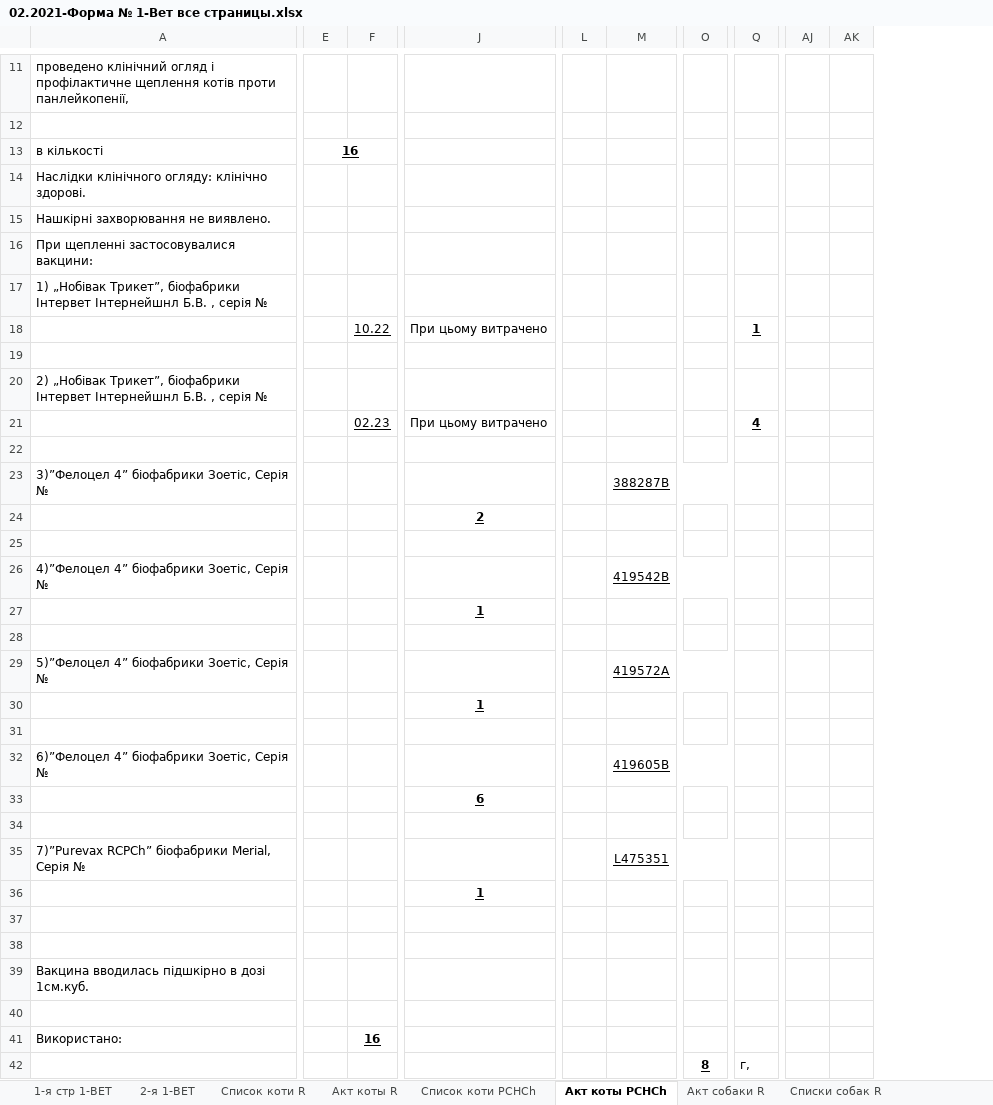
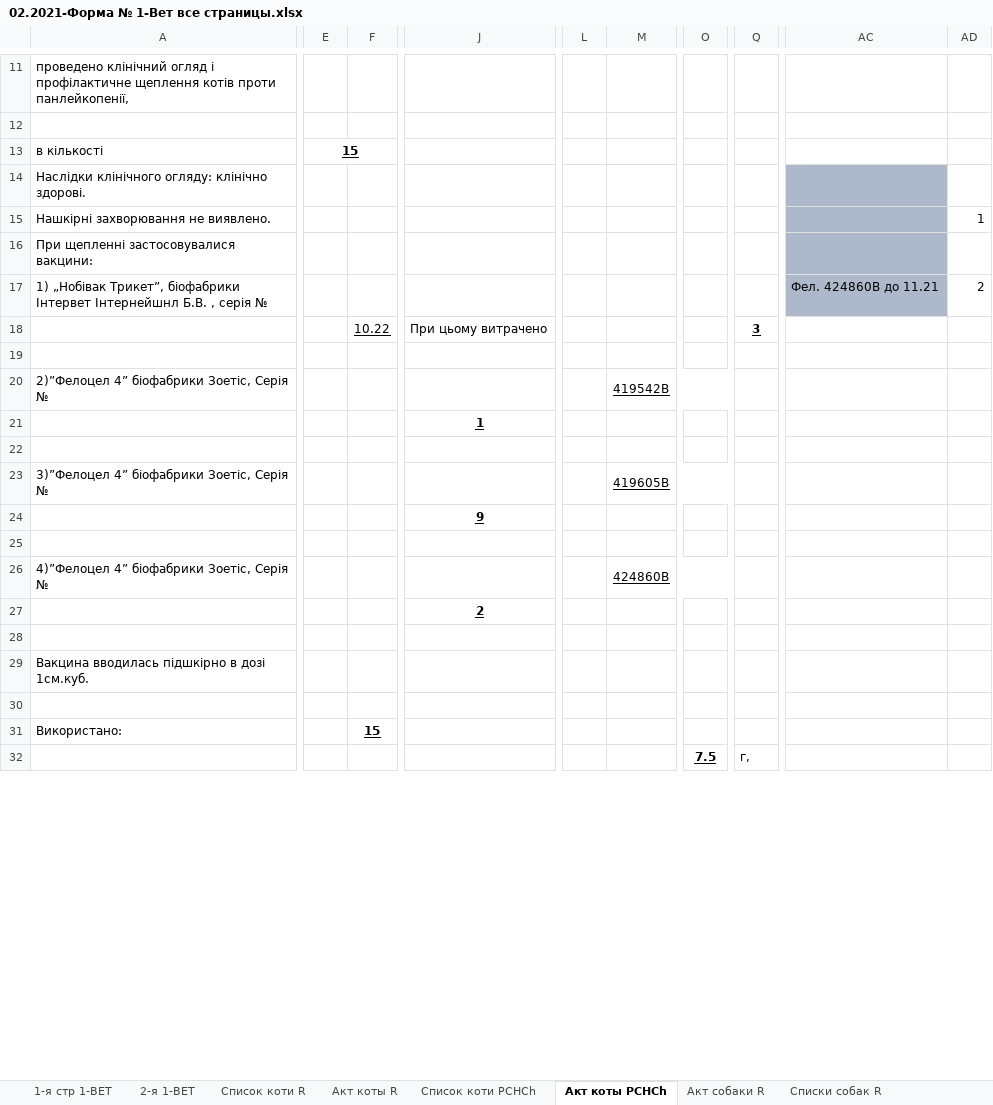
Before and after one commit to scorp1323/lapous_boss, an Excel workbook: Отчет Эпизотолог/2021/02.2021 - месячный/02.2021-Форма № 1-Вет все страницы.xlsx, sheet Акт коты PCHCh, drawn as a sheet; only a part is shown, gaps mark what is left out; values as stored, in another font and other column widths than the file's, no borders; removed rows and columns are numbered as before the commit, all else as after; rows hold the shown columns only; the diff covers the shown part only; the diff names each change by its address in the sheet, - before the commit and + after, or states it on an @@ line.

```diff
--- a/Отчет Эпизотолог/2021/02.2021 - месячный/02.2021-Форма № 1-Вет все страницы.xlsx (sheet Акт коты PCHCh)
+++ b/Отчет Эпизотолог/2021/02.2021 - месячный/02.2021-Форма № 1-Вет все страницы.xlsx (sheet Акт коты PCHCh)
-column E, row 13: 16
+column E, row 13: 15
-column L, empty
+column L, empty
-column O, row 42: 8
+column O, row 32: 7.5
-column AJ, empty
+column AC, row 17: Фел. 424860B до 11.21
-AD15: (empty)
+AD15: 1
-AD17: (empty)
+AD17: 2
-Q18: 1
+Q18: 3
-row 20: 2) „Нобівак Трикет”, біофабрики Інтервет Інтернейшнл Б.В. , серія №
-row 21:  |  | 02.23 | При цьому витрачено |  |  |  | 4
-row 22: (empty)
-row 23: 3)”Фелоцел 4” біофабрики Зоетіс, Серія № |  |  |  |  | 388287B
-row 24:  |  |  | 2
-row 25: (empty)
-A20: 4)”Фелоцел 4” біофабрики Зоетіс, Серія №
+A20: 2)”Фелоцел 4” біофабрики Зоетіс, Серія №
-A23: 5)”Фелоцел 4” біофабрики Зоетіс, Серія №
+A23: 3)”Фелоцел 4” біофабрики Зоетіс, Серія №
-M23: 419572A
+M23: 419605B
-J24: 1
+J24: 9
-row 32: 6)”Фелоцел 4” біофабрики Зоетіс, Серія № |  |  |  |  | 419605B
+row 26: 4)”Фелоцел 4” біофабрики Зоетіс, Серія № |  |  |  |  | 424860B
-J27: 6
+J27: 2
-row 34: (empty)
-row 35: 7)”Purevax RCPCh” біофабрики Merial, Серія № |  |  |  |  | L475351
-row 36:  |  |  | 1
-row 37: (empty)
-F31: 16
+F31: 15
```
Also changed, not shown: 1 added row, 1 removed row, 7 removed columns and 7 edited cells elsewhere in this sheet, sheet Список собаки L, sheet Списки собак R, sheet Список коти PCHCh, sheet Акт собаки L, sheet Пояснювальна до формы, sheet Список коти R, 4 more sheets, Отчет Эпизотолог/2021/02.2021 - месячный/Быстрый отчет 02.2021.xlsx, 13 other files.
